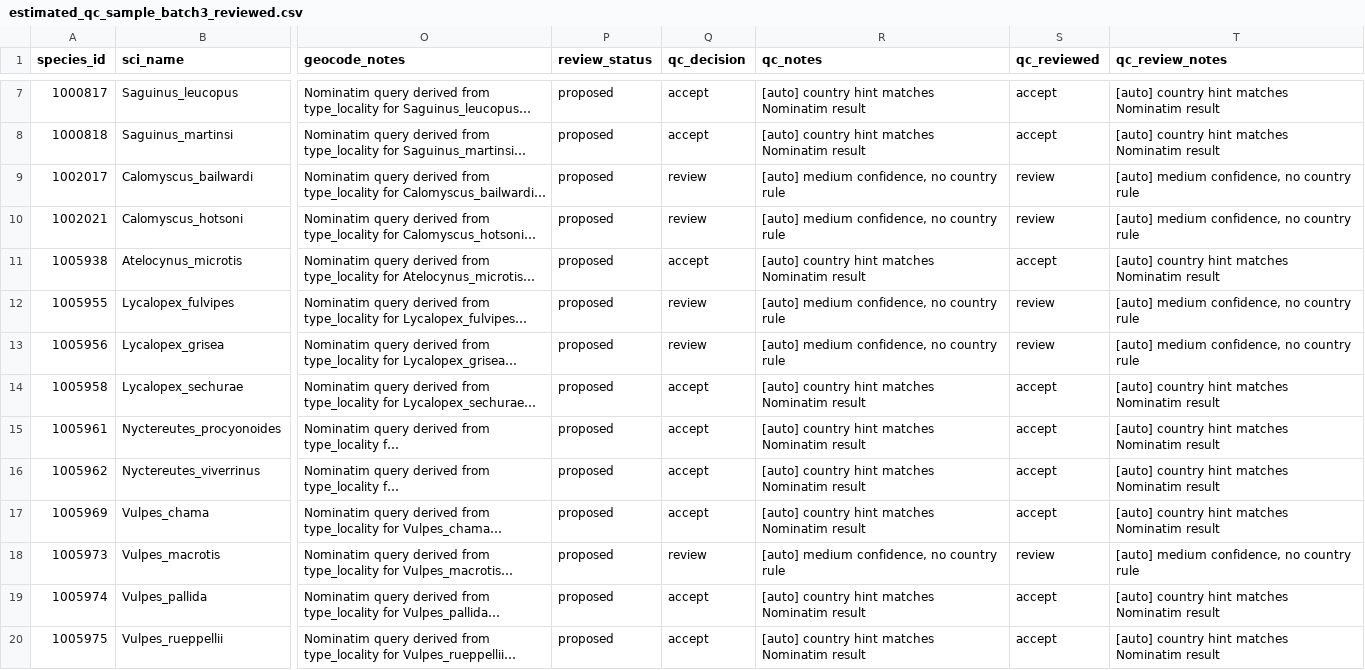
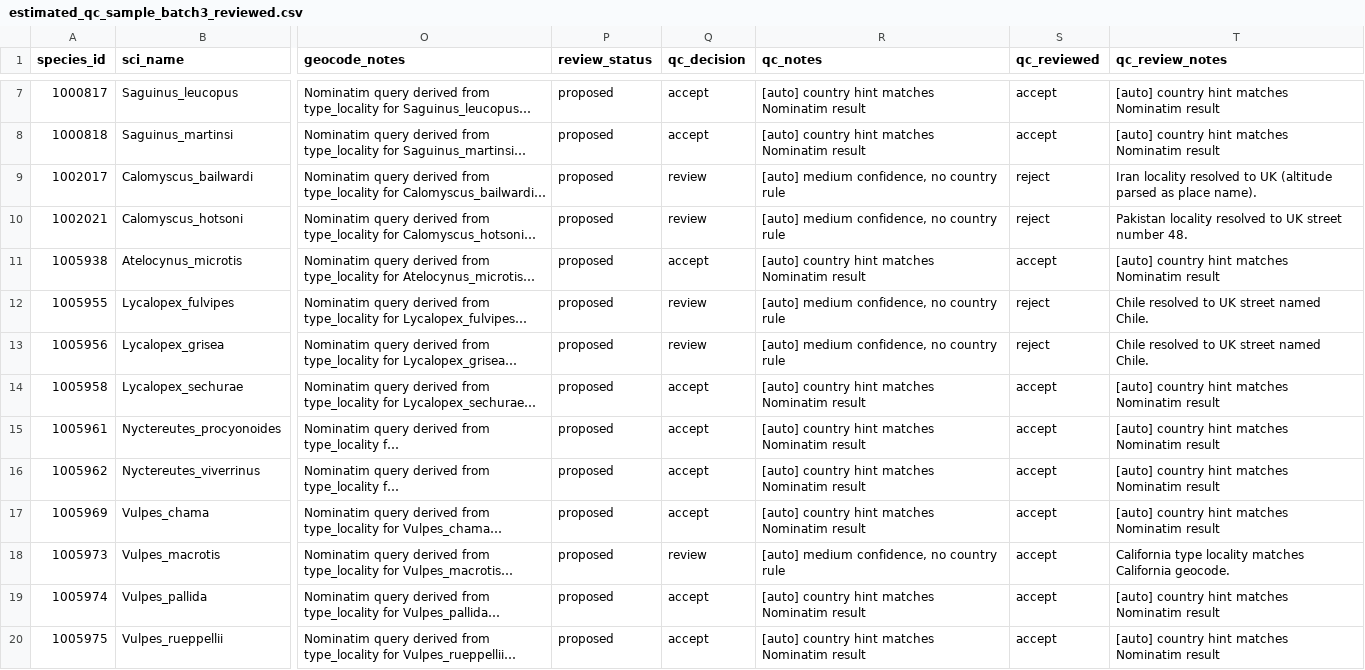
Before and after one commit to ulfboge/MDD, a CSV file: mdd_project/data/review/estimated_qc_sample_batch3_reviewed.csv, drawn as a sheet; only a part is shown, gaps mark what is left out; long unchanged cells end in …; the diff covers the shown part only; the diff names each change by its address in the sheet, - before the commit and + after, or states it on an @@ line.

```diff
--- a/mdd_project/data/review/estimated_qc_sample_batch3_reviewed.csv
+++ b/mdd_project/data/review/estimated_qc_sample_batch3_reviewed.csv
-S9:S10 (qc_reviewed): review
+S9:S10 (qc_reviewed): reject
-T9 (qc_review_notes): [auto] medium confidence, no country rule
+T9 (qc_review_notes): Iran locality resolved to UK (altitude parsed as place name).
-T10 (qc_review_notes): [auto] medium confidence, no country rule
+T10 (qc_review_notes): Pakistan locality resolved to UK street number 48.
-S12:S13 (qc_reviewed): review
+S12:S13 (qc_reviewed): reject
-T12:T13 (qc_review_notes): [auto] medium confidence, no country rule
+T12:T13 (qc_review_notes): Chile resolved to UK street named Chile.
-S18 (qc_reviewed): review
+S18 (qc_reviewed): accept
-T18 (qc_review_notes): [auto] medium confidence, no country rule
+T18 (qc_review_notes): California type locality matches California geocode.
```
Also changed, not shown: 22 edited cells elsewhere in this file, 2 other files.
